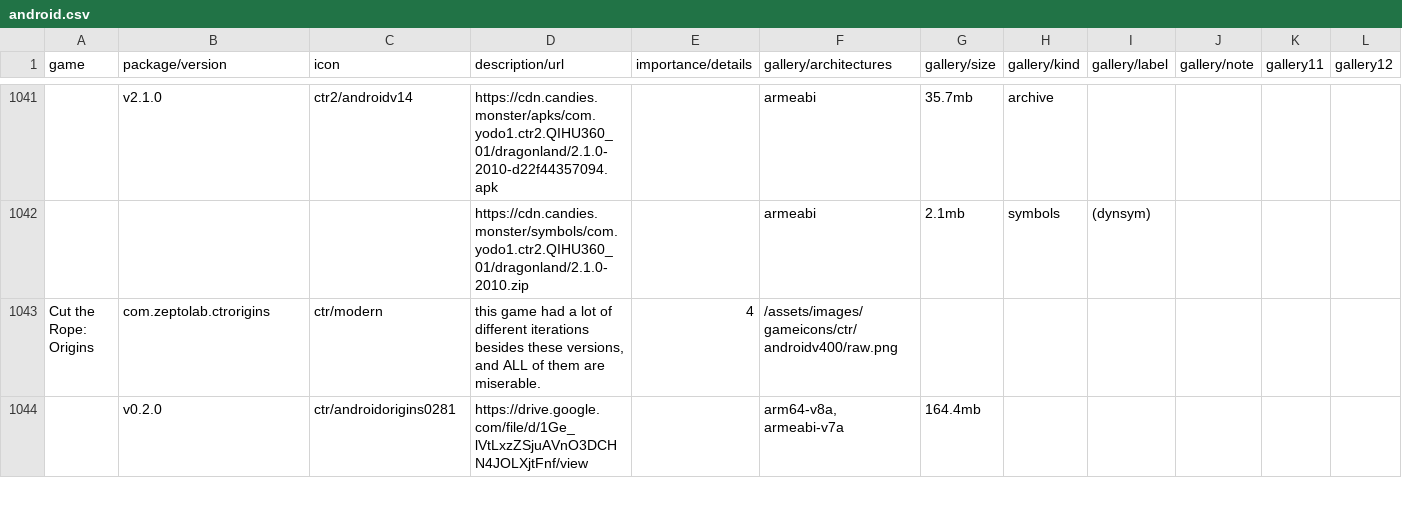
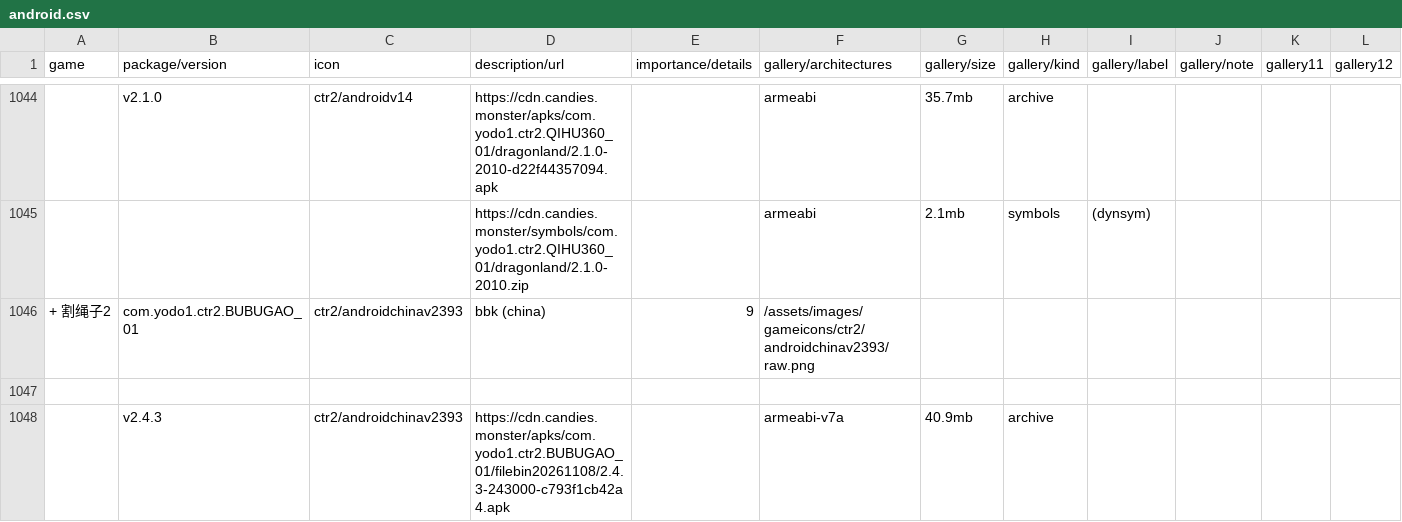
Before and after one commit to sogful/candies.monster, a CSV file: versions/data/android.csv, drawn as a sheet; only a part is shown, gaps mark what is left out; the shorter side is filled out with more unchanged rows; rows hold the shown columns only; the diff covers the shown part only; the diff names each change by its address in the sheet, - before the commit and + after, or states it on an @@ line.

```diff
--- a/versions/data/android.csv
+++ b/versions/data/android.csv
+row 1046: + 割绳子2 | com.yodo1.ctr2.BUBUGAO_01 | ctr2/androidchinav2393 | bbk (china) | 9 | /assets/images/gameicons/ctr2/androidchinav2393/raw.png
+row 1047: (empty)
+row 1048:  | v2.4.3 | ctr2/androidchinav2393 | https://cdn.candies.monster/apks/com.yodo1.ctr2.BUBUGAO_01/filebin20261108/2.4.3-243000-c793f1cb42a4.apk |  | armeabi-v7a | 40.9mb | archive
```
Also changed, not shown: 22 added rows elsewhere in this file, 6 other files.
